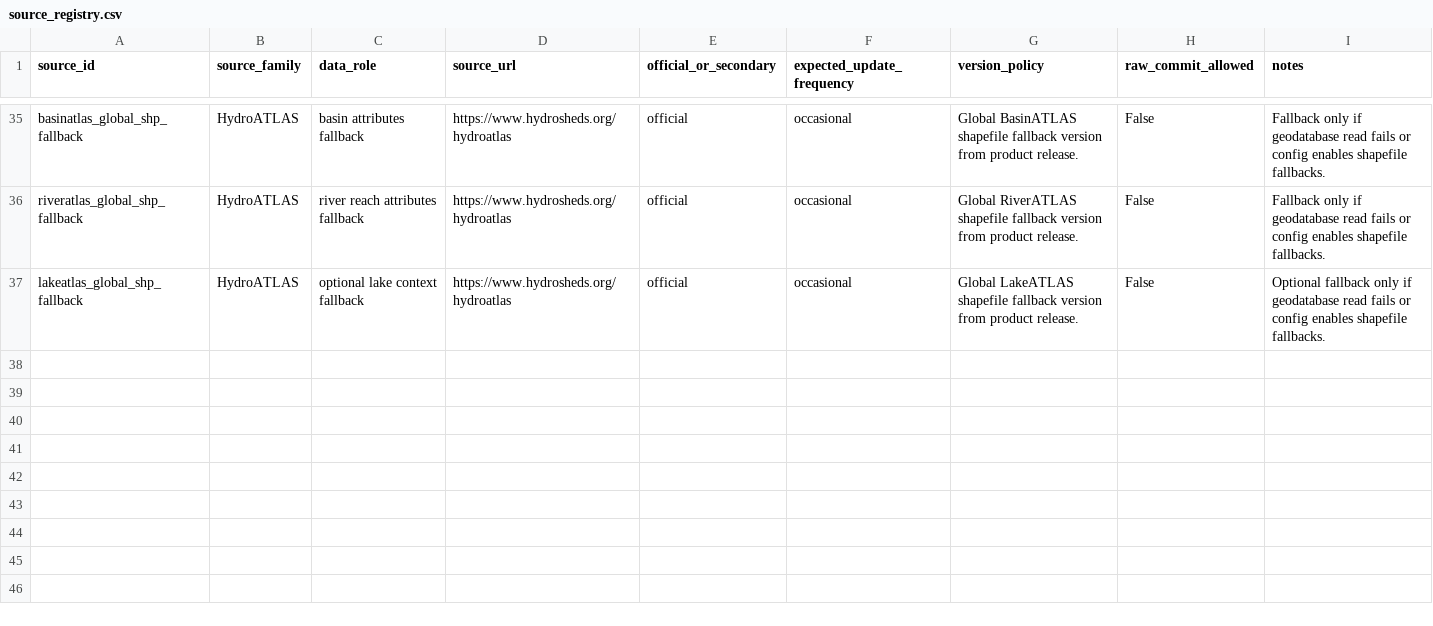
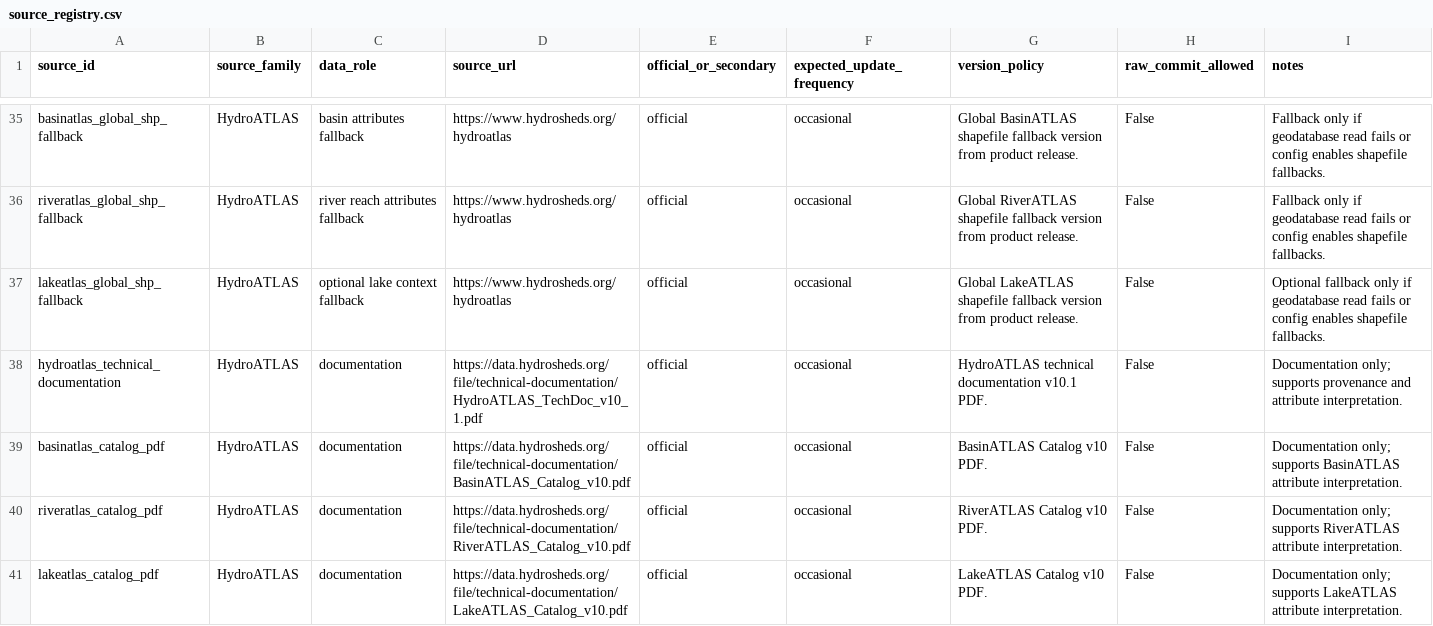
Before and after one commit to hyh31415-maker/arctic_doc_data_audit, a CSV file: data/manifests/source_registry.csv, drawn as a sheet; only a part is shown, gaps mark what is left out.

Commit message:
Record publication grade HydroATLAS freeze

```diff
--- a/data/manifests/source_registry.csv
+++ b/data/manifests/source_registry.csv
@@ -37 +37,5 @@ riveratlas_global_shp_fallback,HydroATLAS,river reach attributes fallback,https:
 lakeatlas_global_shp_fallback,HydroATLAS,optional lake context fallback,https://www.hydrosheds.org/hydroatlas,official,occasional,Global LakeATLAS shapefile fallback version from product release.,False,Optional fallback only if geodatabase read fails or config enables shapefile fallbacks.
+hydroatlas_technical_documentation,HydroATLAS,documentation,https://data.hydrosheds.org/file/technical-documentation/HydroATLAS_TechDoc_v10_1.pdf,official,occasional,HydroATLAS technical documentation v10.1 PDF.,False,Documentation only; supports provenance and attribute interpretation.
+basinatlas_catalog_pdf,HydroATLAS,documentation,https://data.hydrosheds.org/file/technical-documentation/BasinATLAS_Catalog_v10.pdf,official,occasional,BasinATLAS Catalog v10 PDF.,False,Documentation only; supports BasinATLAS attribute interpretation.
+riveratlas_catalog_pdf,HydroATLAS,documentation,https://data.hydrosheds.org/file/technical-documentation/RiverATLAS_Catalog_v10.pdf,official,occasional,RiverATLAS Catalog v10 PDF.,False,Documentation only; supports RiverATLAS attribute interpretation.
+lakeatlas_catalog_pdf,HydroATLAS,documentation,https://data.hydrosheds.org/file/technical-documentation/LakeATLAS_Catalog_v10.pdf,official,occasional,LakeATLAS Catalog v10 PDF.,False,Documentation only; supports LakeATLAS attribute interpretation.
```
Also changed, not shown: 11 other files.
